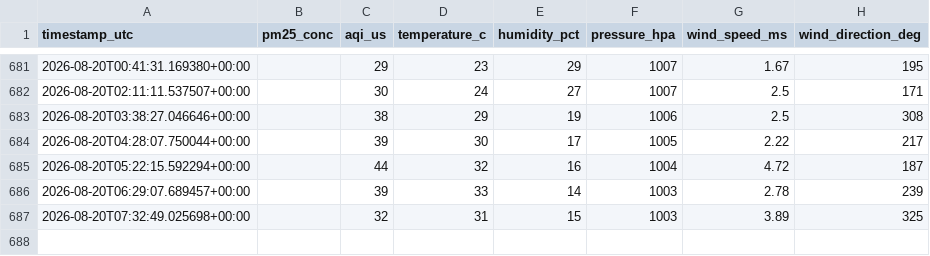
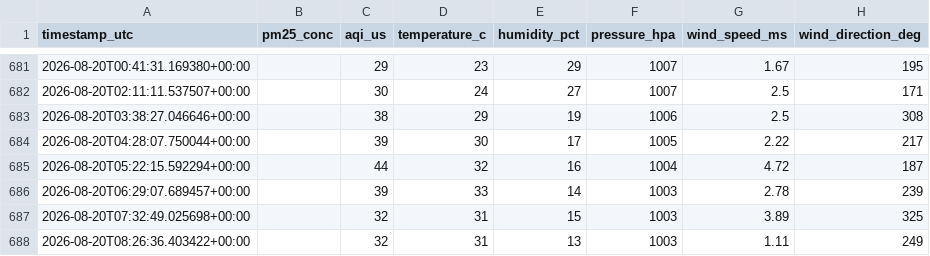
Before and after one commit to ilihan16072008-create/pm25-forecasting-almaty, a CSV file: data/air_quality_history.csv, drawn as a sheet; only a part is shown, gaps mark what is left out.

```diff
--- a/data/air_quality_history.csv
+++ b/data/air_quality_history.csv
@@ -687 +687,2 @@ timestamp_utc,pm25_conc,aqi_us,temperature_c,humidity_pct,pressure_hpa,wind_spee
 2026-08-20T07:32:49.025698+00:00,,32,31,15,1003,3.89,325
+2026-08-20T08:26:36.403422+00:00,,32,31,13,1003,1.11,249
```
